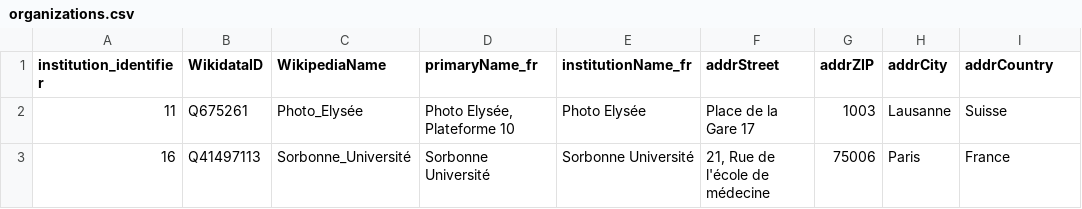
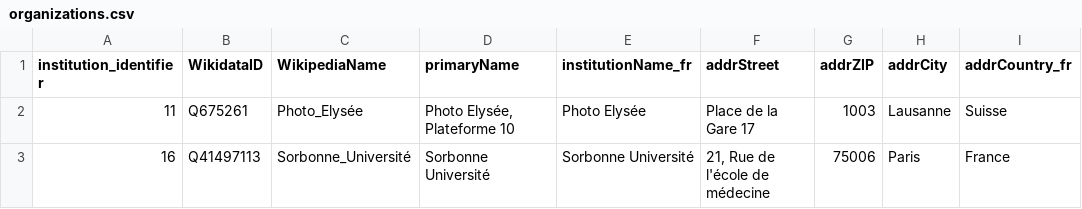
Before and after one commit to lightlogic/xrm-csvw-workflow-PhotoElysee, a CSV file: input/organizations.csv, drawn as a sheet.

```diff
--- a/input/organizations.csv
+++ b/input/organizations.csv
@@ -1,2 +1,2 @@
-"institution_identifier","WikidataID","WikipediaName","primaryName_fr","institutionName_fr","addrStreet","addrZIP","addrCity","addrCountry"
+"institution_identifier","WikidataID","WikipediaName","primaryName","institutionName_fr","addrStreet","addrZIP","addrCity","addrCountry_fr"
 "11","Q675261","Photo_Elysée","Photo Elysée, Plateforme 10","Photo Elysée","Place de la Gare 17","1003","Lausanne","Suisse"
```
Also changed, not shown: input/artworks.csv, input/creators.csv, 24 other files.
